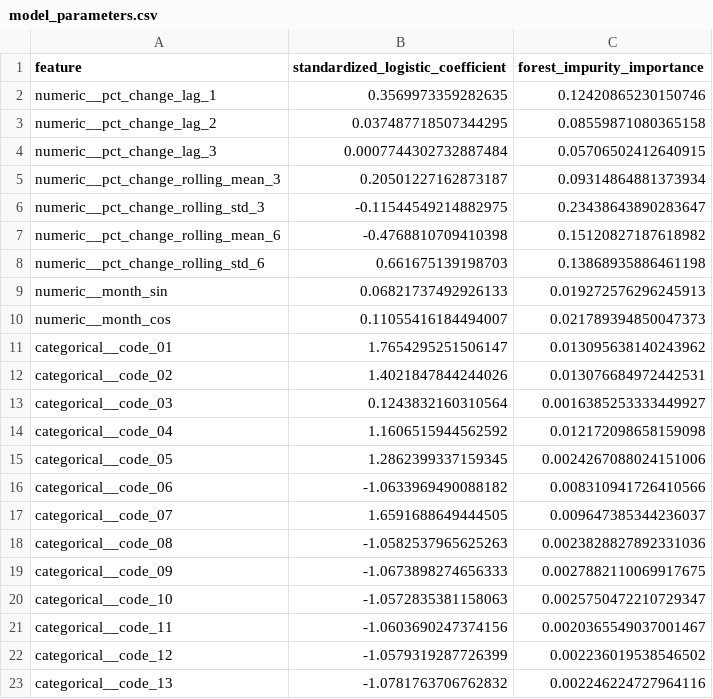
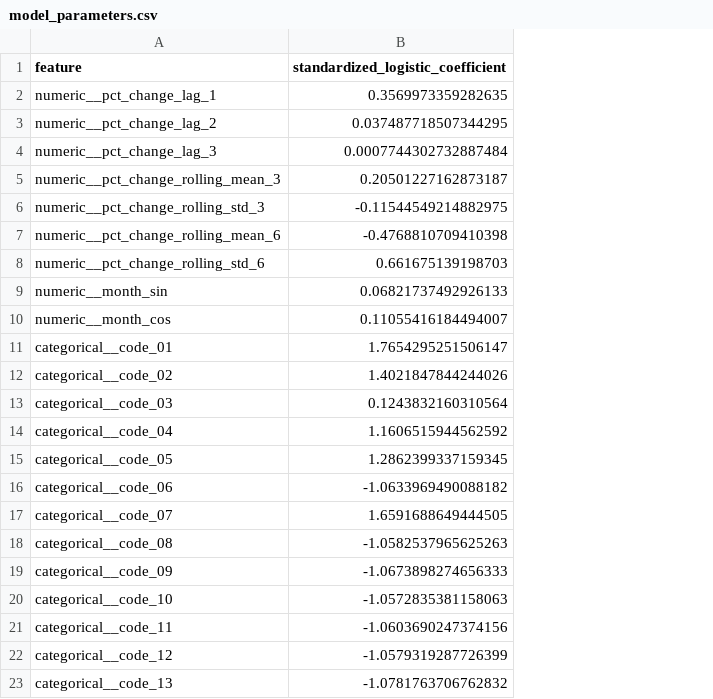
Before and after one commit to miskelayan/palestine-cpi-spike-analysis, a CSV file: reports/tables/model_parameters.csv, drawn as a sheet; the diff names each change by its address in the sheet, - before the commit and + after, or states it on an @@ line.

```diff
--- a/reports/tables/model_parameters.csv
+++ b/reports/tables/model_parameters.csv
-column C (forest_impurity_importance), rows 2-23: 0.12420865230150746 | 0.08559871080365158 | 0.05706502412640915 | 0.09314864881373934 | 0.23438643890283647 | 0.15120827187618982 | 0.13868935886461198 | 0.019272576296245913 | 0.021789394850047373 | 0.013095638140243962 | 0.013076684972442531 | 0.0016385253333449927 | 0.012172098658159098 | 0.0024267088024151006 | 0.008310941726410566 | 0.009647385344236037 | 0.0023828827892331036 | 0.0027882110069917675 | 0.0025750472210729347 | 0.0020365549037001467 | 0.002236019538546502 | 0.002246224727964116
```
Also changed, not shown: reports/tables/metrics.csv, reports/tables/metrics_by_group_and_month.csv, 15 other files.
